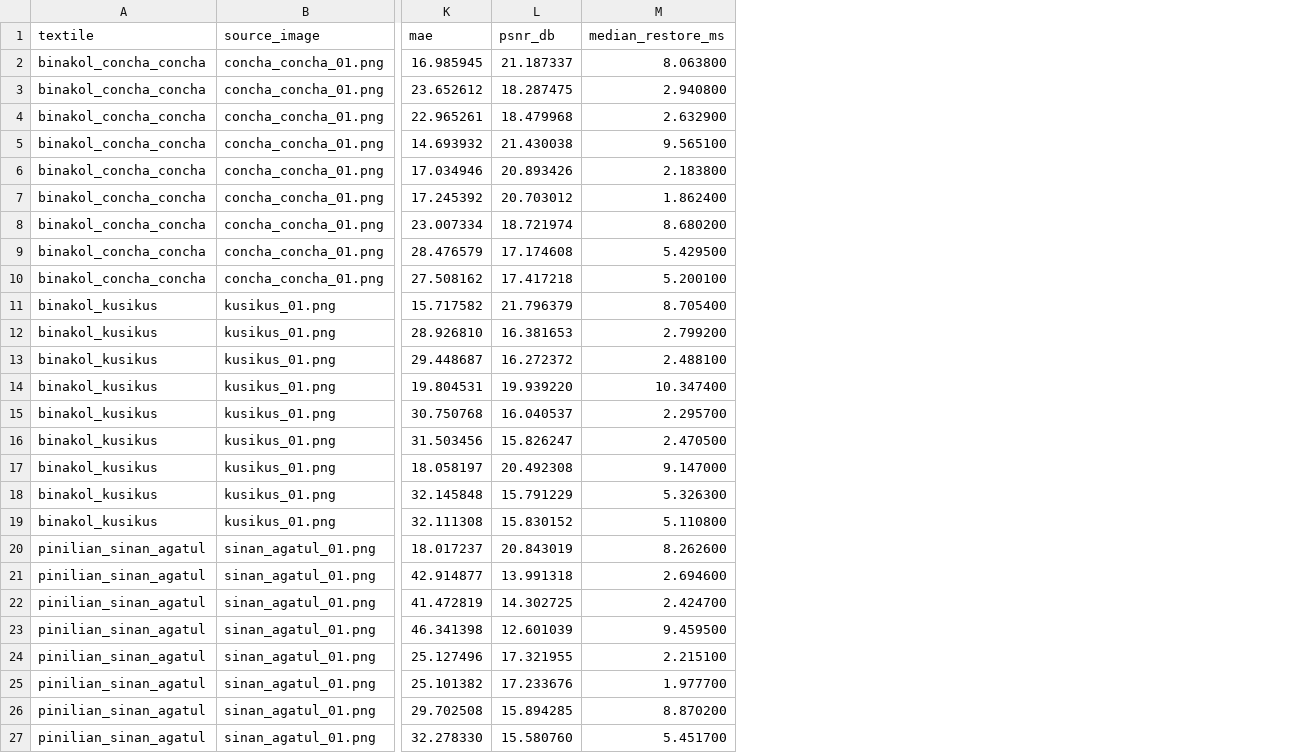
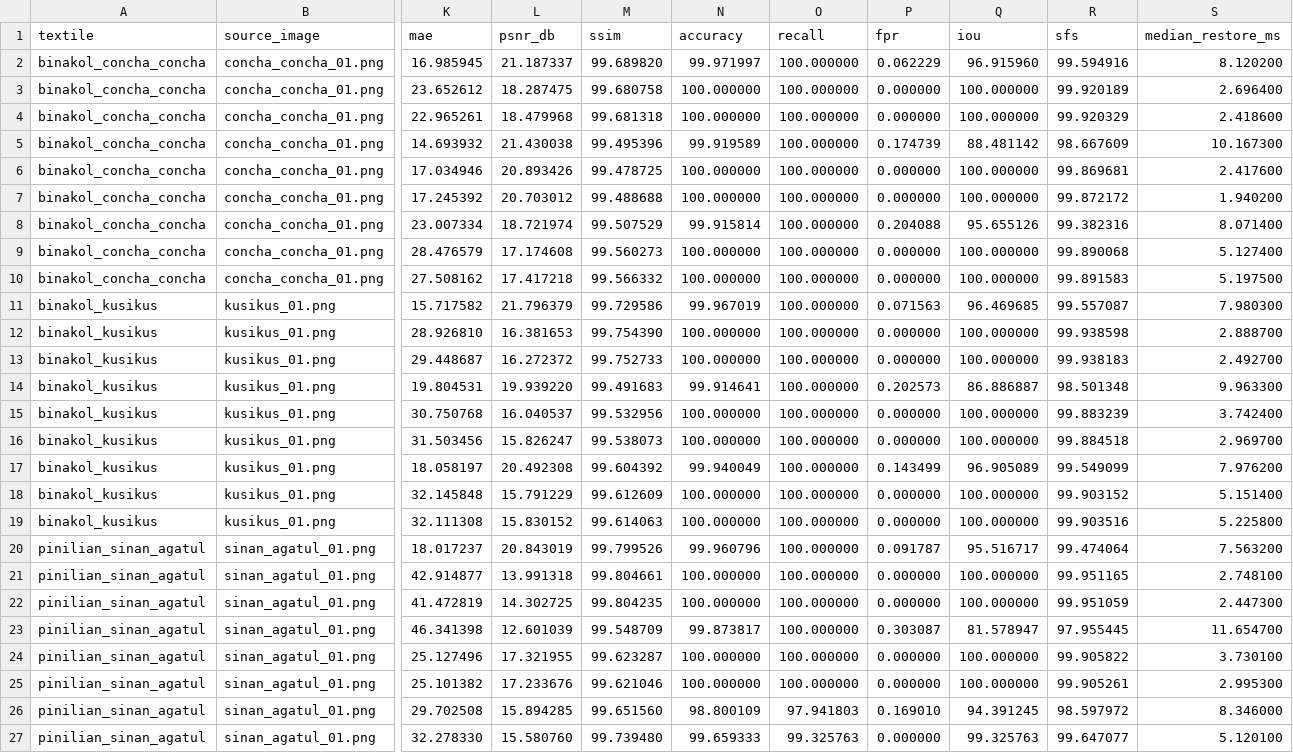
Before and after one commit to alexviour/PatternGuard_DeskApp, a CSV file: restoration_benchmark_results.csv, drawn as a sheet; only a part is shown, gaps mark what is left out; addresses are those after the commit; the diff covers the shown part only; the diff names each change by its address in the sheet, - before the commit and + after, or states it on an @@ line.

```diff
--- a/restoration_benchmark_results.csv
+++ b/restoration_benchmark_results.csv
+column M (ssim), rows 2-27: 99.689820 | 99.680758 | 99.681318 | 99.495396 | 99.478725 | 99.488688 | 99.507529 | 99.560273 | 99.566332 | 99.729586 | 99.754390 | 99.752733 | 99.491683 | 99.532956 | 99.538073 | 99.604392 | 99.612609 | 99.614063 | 99.799526 | 99.804661 | 99.804235 | 99.548709 | 99.623287 | 99.621046 | 99.651560 | 99.739480
+column N (accuracy), rows 2-27: 99.971997 | 100.000000 | 100.000000 | 99.919589 | 100.000000 | 100.000000 | 99.915814 | 100.000000 | 100.000000 | 99.967019 | 100.000000 | 100.000000 | 99.914641 | 100.000000 | 100.000000 | 99.940049 | 100.000000 | 100.000000 | 99.960796 | 100.000000 | 100.000000 | 99.873817 | 100.000000 | 100.000000 | 98.800109 | 99.659333
+column O (recall), rows 2-27: 100.000000 | 100.000000 | 100.000000 | 100.000000 | 100.000000 | 100.000000 | 100.000000 | 100.000000 | 100.000000 | 100.000000 | 100.000000 | 100.000000 | 100.000000 | 100.000000 | 100.000000 | 100.000000 | 100.000000 | 100.000000 | 100.000000 | 100.000000 | 100.000000 | 100.000000 | 100.000000 | 100.000000 | 97.941803 | 99.325763
+column P (fpr), rows 2-27: 0.062229 | 0.000000 | 0.000000 | 0.174739 | 0.000000 | 0.000000 | 0.204088 | 0.000000 | 0.000000 | 0.071563 | 0.000000 | 0.000000 | 0.202573 | 0.000000 | 0.000000 | 0.143499 | 0.000000 | 0.000000 | 0.091787 | 0.000000 | 0.000000 | 0.303087 | 0.000000 | 0.000000 | 0.169010 | 0.000000
+column Q (iou), rows 2-27: 96.915960 | 100.000000 | 100.000000 | 88.481142 | 100.000000 | 100.000000 | 95.655126 | 100.000000 | 100.000000 | 96.469685 | 100.000000 | 100.000000 | 86.886887 | 100.000000 | 100.000000 | 96.905089 | 100.000000 | 100.000000 | 95.516717 | 100.000000 | 100.000000 | 81.578947 | 100.000000 | 100.000000 | 94.391245 | 99.325763
+column R (sfs), rows 2-27: 99.594916 | 99.920189 | 99.920329 | 98.667609 | 99.869681 | 99.872172 | 99.382316 | 99.890068 | 99.891583 | 99.557087 | 99.938598 | 99.938183 | 98.501348 | 99.883239 | 99.884518 | 99.549099 | 99.903152 | 99.903516 | 99.474064 | 99.951165 | 99.951059 | 97.955445 | 99.905822 | 99.905261 | 98.597972 | 99.647077
-S2 (median_restore_ms): 8.063800
+S2 (median_restore_ms): 8.120200
-S3 (median_restore_ms): 2.940800
+S3 (median_restore_ms): 2.696400
-S4 (median_restore_ms): 2.632900
+S4 (median_restore_ms): 2.418600
-S5 (median_restore_ms): 9.565100
+S5 (median_restore_ms): 10.167300
-S6 (median_restore_ms): 2.183800
+S6 (median_restore_ms): 2.417600
-S7 (median_restore_ms): 1.862400
+S7 (median_restore_ms): 1.940200
-S8 (median_restore_ms): 8.680200
+S8 (median_restore_ms): 8.071400
-S9 (median_restore_ms): 5.429500
+S9 (median_restore_ms): 5.127400
-S10 (median_restore_ms): 5.200100
+S10 (median_restore_ms): 5.197500
-S11 (median_restore_ms): 8.705400
+S11 (median_restore_ms): 7.980300
-S12 (median_restore_ms): 2.799200
+S12 (median_restore_ms): 2.888700
-S13 (median_restore_ms): 2.488100
+S13 (median_restore_ms): 2.492700
-S14 (median_restore_ms): 10.347400
+S14 (median_restore_ms): 9.963300
-S15 (median_restore_ms): 2.295700
+S15 (median_restore_ms): 3.742400
-S16 (median_restore_ms): 2.470500
+S16 (median_restore_ms): 2.969700
-S17 (median_restore_ms): 9.147000
+S17 (median_restore_ms): 7.976200
-S18 (median_restore_ms): 5.326300
+S18 (median_restore_ms): 5.151400
-S19 (median_restore_ms): 5.110800
+S19 (median_restore_ms): 5.225800
-S20 (median_restore_ms): 8.262600
+S20 (median_restore_ms): 7.563200
-S21 (median_restore_ms): 2.694600
+S21 (median_restore_ms): 2.748100
-S22 (median_restore_ms): 2.424700
+S22 (median_restore_ms): 2.447300
-S23 (median_restore_ms): 9.459500
+S23 (median_restore_ms): 11.654700
-S24 (median_restore_ms): 2.215100
+S24 (median_restore_ms): 3.730100
-S25 (median_restore_ms): 1.977700
+S25 (median_restore_ms): 2.995300
-S26 (median_restore_ms): 8.870200
+S26 (median_restore_ms): 8.346000
-S27 (median_restore_ms): 5.451700
+S27 (median_restore_ms): 5.120100
```
Also changed, not shown: 10 edited cells elsewhere in this file, 26 other files.
